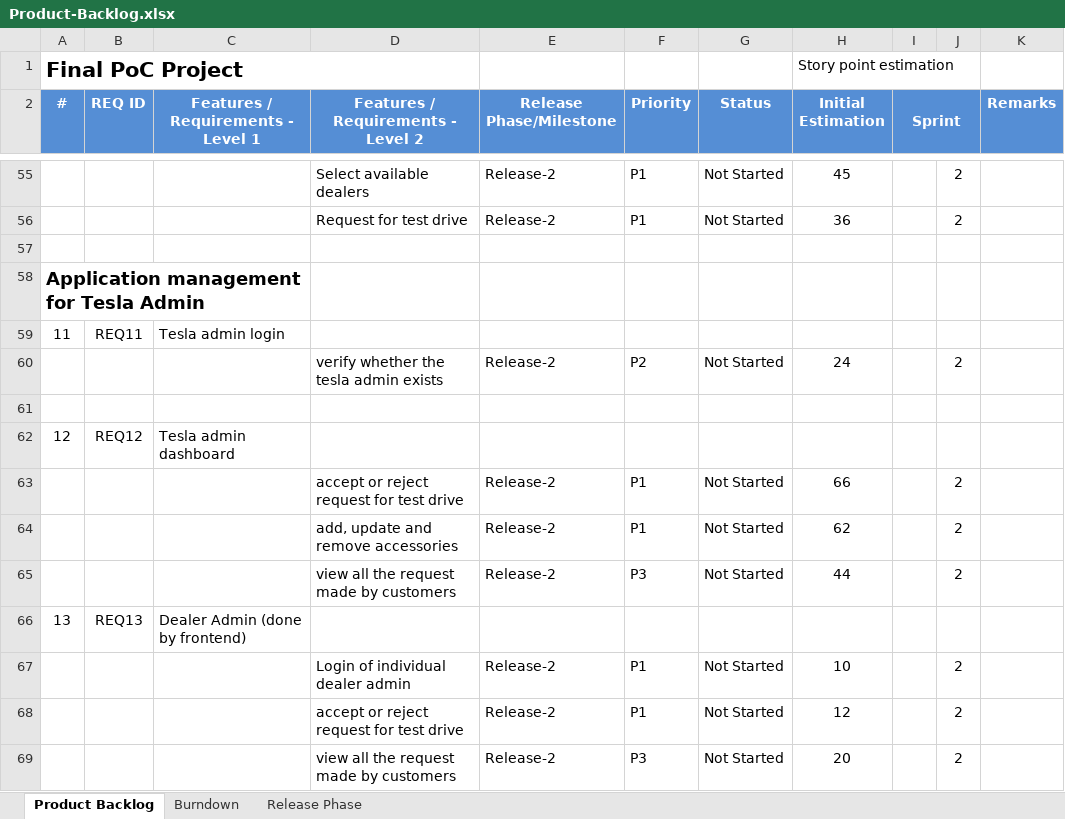
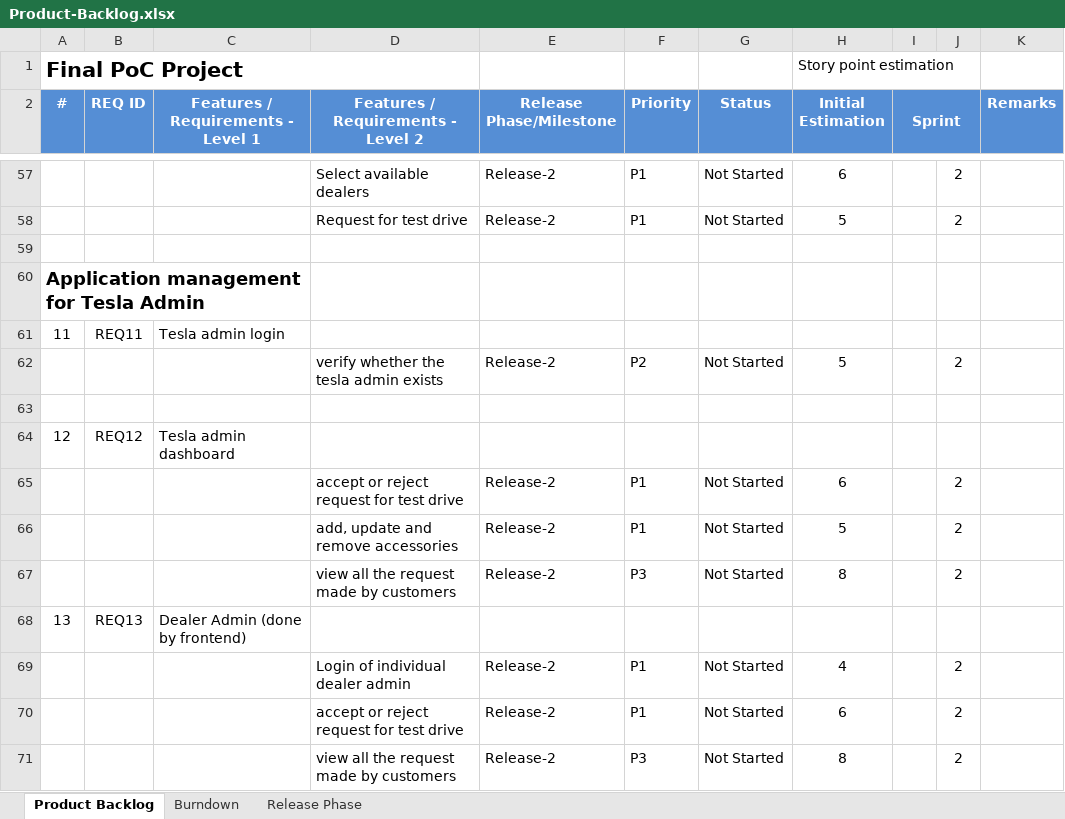
Before and after one commit to Anmol123-hub/tesla-sapHybris-Team5, an Excel workbook: Product-Backlog.xlsx, sheet Product Backlog, drawn as a sheet; only a part is shown, gaps mark what is left out; values as stored, in another font and other column widths than the file's, no borders; conditional formats not drawn; addresses are those after the commit; the diff covers the shown part only; the diff names each change by its address in the sheet, - before the commit and + after, or states it on an @@ line.

```diff
--- a/Product-Backlog.xlsx (sheet Product Backlog)
+++ b/Product-Backlog.xlsx (sheet Product Backlog)
-H57 (Initial Estimation): 45
+H57 (Initial Estimation): 6
-H58 (Initial Estimation): 36
+H58 (Initial Estimation): 5
-H62 (Initial Estimation): 24
+H62 (Initial Estimation): 5
-H65 (Initial Estimation): 66
+H65 (Initial Estimation): 6
-H66 (Initial Estimation): 62
+H66 (Initial Estimation): 5
-H67 (Initial Estimation): 44
+H67 (Initial Estimation): 8
-H69 (Initial Estimation): 10
+H69 (Initial Estimation): 4
-H70 (Initial Estimation): 12
+H70 (Initial Estimation): 6
-H71 (Initial Estimation): 20
+H71 (Initial Estimation): 8
```
Also changed, not shown: 4 added rows, 2 removed rows, 41 edited cells and cell formats elsewhere in this sheet, sheet Burndown, charts or pictures, 1 other file.
